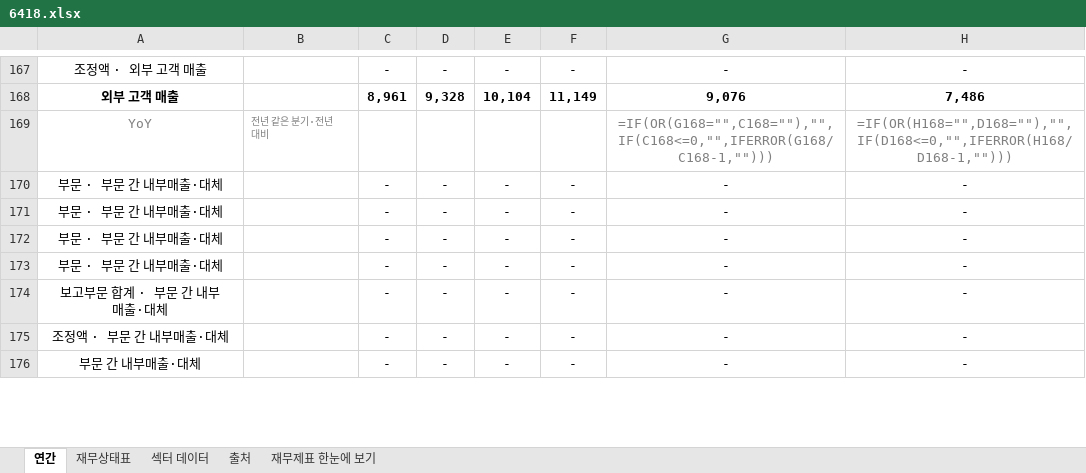
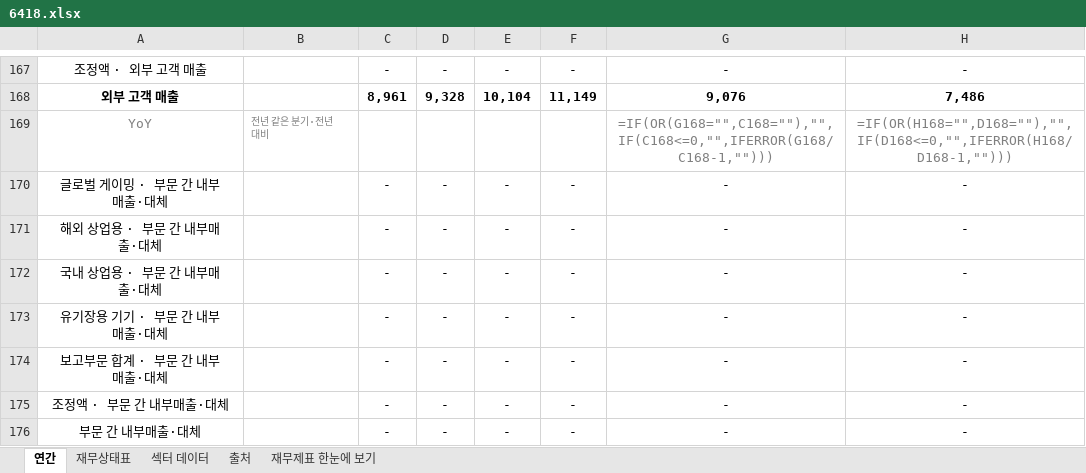
Before and after one commit to minwook1011/earnings-screener, an Excel workbook: docs/data/jp/xlsx/6418.xlsx, sheet 연간, drawn as a sheet; only a part is shown, gaps mark what is left out; values as stored, in another font and other column widths than the file's, no borders; formulas without a stored value are shown as written; the diff covers the shown part only; the diff names each change by its address in the sheet, - before the commit and + after, or states it on an @@ line.

```diff
--- a/docs/data/jp/xlsx/6418.xlsx (sheet 연간)
+++ b/docs/data/jp/xlsx/6418.xlsx (sheet 연간)
-A170: 부문 · 부문 간 내부매출·대체
+A170: 글로벌 게이밍 · 부문 간 내부매출·대체
-A171: 부문 · 부문 간 내부매출·대체
+A171: 해외 상업용 · 부문 간 내부매출·대체
-A172: 부문 · 부문 간 내부매출·대체
+A172: 국내 상업용 · 부문 간 내부매출·대체
-A173: 부문 · 부문 간 내부매출·대체
+A173: 유기장용 기기 · 부문 간 내부매출·대체
```
Also changed, not shown: 20 edited cells elsewhere in this sheet, sheet 재무제표 한눈에 보기, sheet 재무상태표, docs/data/jp/xlsx/6785.xlsx, 2 other files.
